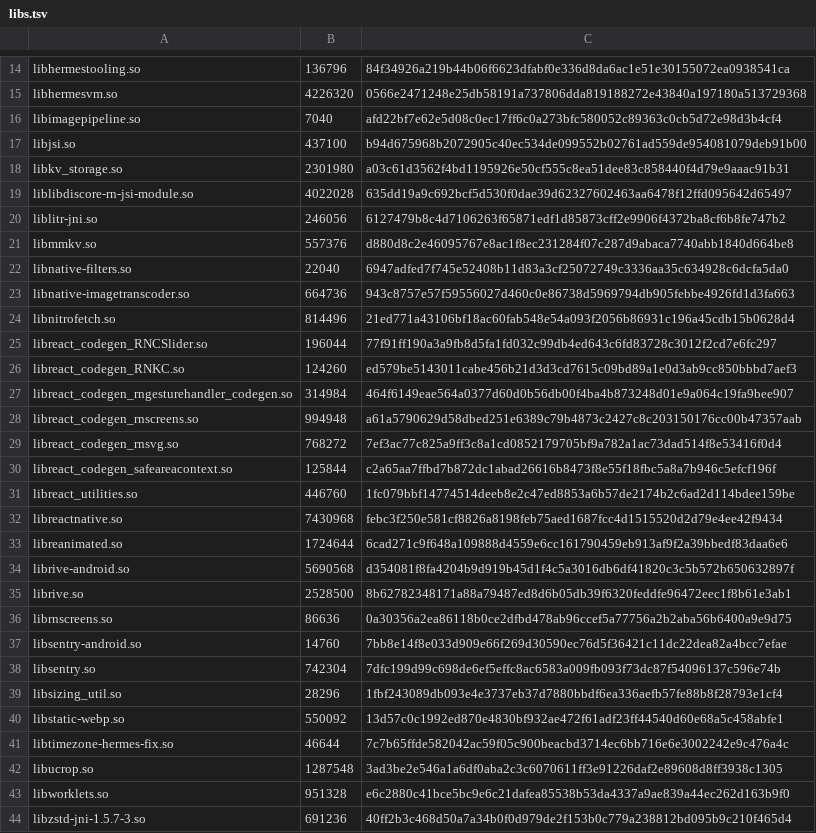
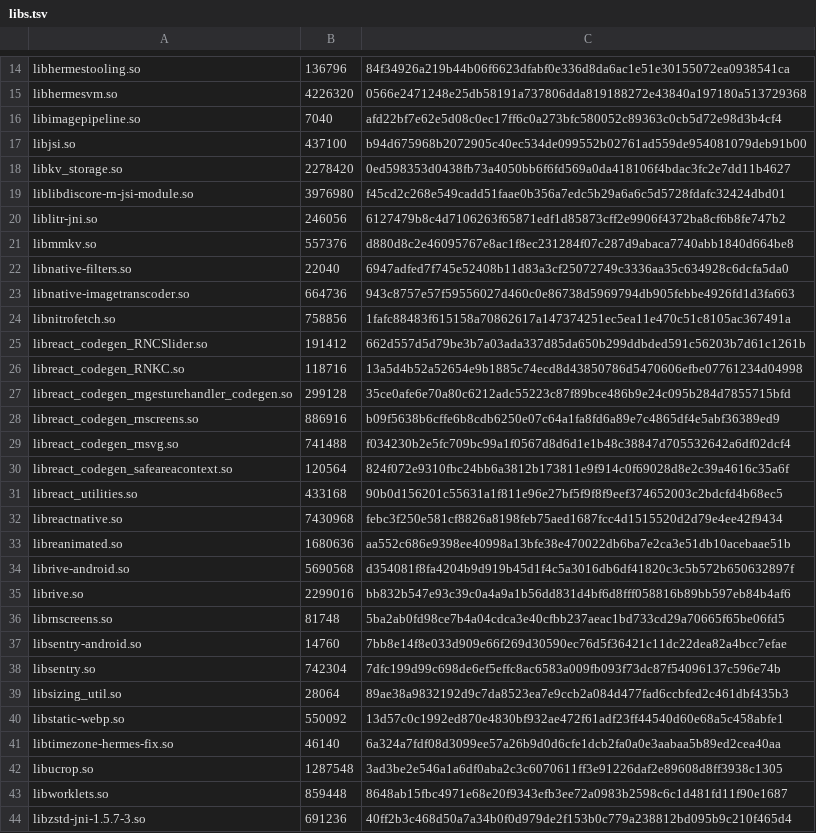
Before and after one commit to superempyrean/phoenix-tracker, a TSV file: latest/abi/x86/libs.tsv, drawn as a sheet; only a part is shown, gaps mark what is left out; the diff covers the shown part only.

```diff
--- a/latest/abi/x86/libs.tsv
+++ b/latest/abi/x86/libs.tsv
@@ -17,4 +17,4 @@ libimagepipeline.so	7040	afd22bf7e62e5d08c0ec17ff6c0a273bfc580052c89363c0cb5d72e
 libjsi.so	437100	b94d675968b2072905c40ec534de099552b02761ad559de954081079deb91b00
-libkv_storage.so	2301980	a03c61d3562f4bd1195926e50cf555c8ea51dee83c858440f4d79e9aaac91b31
-liblibdiscore-rn-jsi-module.so	4022028	635dd19a9c692bcf5d530f0dae39d62327602463aa6478f12ffd095642d65497
+libkv_storage.so	2278420	0ed598353d0438fb73a4050bb6f6fd569a0da418106f4bdac3fc2e7dd11b4627
+liblibdiscore-rn-jsi-module.so	3976980	f45cd2c268e549cadd51faae0b356a7edc5b29a6a6c5d5728fdafc32424dbd01
 liblitr-jni.so	246056	6127479b8c4d7106263f65871edf1d85873cff2e9906f4372ba8cf6b8fe747b2
@@ -23,22 +23,22 @@ libnative-filters.so	22040	6947adfed7f745e52408b11d83a3cf25072749c3336aa35c63492
 libnative-imagetranscoder.so	664736	943c8757e57f59556027d460c0e86738d5969794db905febbe4926fd1d3fa663
-libnitrofetch.so	814496	21ed771a43106bf18ac60fab548e54a093f2056b86931c196a45cdb15b0628d4
-libreact_codegen_RNCSlider.so	196044	77f91ff190a3a9fb8d5fa1fd032c99db4ed643c6fd83728c3012f2cd7e6fc297
-libreact_codegen_RNKC.so	124260	ed579be5143011cabe456b21d3d3cd7615c09bd89a1e0d3ab9cc850bbbd7aef3
-libreact_codegen_rngesturehandler_codegen.so	314984	464f6149eae564a0377d60d0b56db00f4ba4b873248d01e9a064c19fa9bee907
-libreact_codegen_rnscreens.so	994948	a61a5790629d58dbed251e6389c79b4873c2427c8c203150176cc00b47357aab
-libreact_codegen_rnsvg.so	768272	7ef3ac77c825a9ff3c8a1cd0852179705bf9a782a1ac73dad514f8e53416f0d4
-libreact_codegen_safeareacontext.so	125844	c2a65aa7ffbd7b872dc1abad26616b8473f8e55f18fbc5a8a7b946c5efcf196f
-libreact_utilities.so	446760	1fc079bbf14774514deeb8e2c47ed8853a6b57de2174b2c6ad2d114bdee159be
+libnitrofetch.so	758856	1fafc88483f615158a70862617a147374251ec5ea11e470c51c8105ac367491a
+libreact_codegen_RNCSlider.so	191412	662d557d5d79be3b7a03ada337d85da650b299ddbded591c56203b7d61c1261b
+libreact_codegen_RNKC.so	118716	13a5d4b52a52654e9b1885c74ecd8d43850786d5470606efbe07761234d04998
+libreact_codegen_rngesturehandler_codegen.so	299128	35ce0afe6e70a80c6212adc55223c87f89bce486b9e24c095b284d7855715bfd
+libreact_codegen_rnscreens.so	886916	b09f5638b6cffe6b8cdb6250e07c64a1fa8fd6a89e7c4865df4e5abf36389ed9
+libreact_codegen_rnsvg.so	741488	f034230b2e5fc709bc99a1f0567d8d6d1e1b48c38847d705532642a6df02dcf4
+libreact_codegen_safeareacontext.so	120564	824f072e9310fbc24bb6a3812b173811e9f914c0f69028d8e2c39a4616c35a6f
+libreact_utilities.so	433168	90b0d156201c55631a1f811e96e27bf5f9f8f9eef374652003c2bdcfd4b68ec5
 libreactnative.so	7430968	febc3f250e581cf8826a8198feb75aed1687fcc4d1515520d2d79e4ee42f9434
-libreanimated.so	1724644	6cad271c9f648a109888d4559e6cc161790459eb913af9f2a39bbedf83daa6e6
+libreanimated.so	1680636	aa552c686e9398ee40998a13bfe38e470022db6ba7e2ca3e51db10acebaae51b
 librive-android.so	5690568	d354081f8fa4204b9d919b45d1f4c5a3016db6df41820c3c5b572b650632897f
-librive.so	2528500	8b62782348171a88a79487ed8d6b05db39f6320feddfe96472eec1f8b61e3ab1
-librnscreens.so	86636	0a30356a2ea86118b0ce2dfbd478ab96ccef5a77756a2b2aba56b6400a9e9d75
+librive.so	2299016	bb832b547e93c39c0a4a9a1b56dd831d4bf6d8fff058816b89bb597eb84b4af6
+librnscreens.so	81748	5ba2ab0fd98ce7b4a04cdca3e40cfbb237aeac1bd733cd29a70665f65be06fd5
 libsentry-android.so	14760	7bb8e14f8e033d909e66f269d30590ec76d5f36421c11dc22dea82a4bcc7efae
 libsentry.so	742304	7dfc199d99c698de6ef5effc8ac6583a009fb093f73dc87f54096137c596e74b
-libsizing_util.so	28296	1fbf243089db093e4e3737eb37d7880bbdf6ea336aefb57fe88b8f28793e1cf4
+libsizing_util.so	28064	89ae38a9832192d9c7da8523ea7e9ccb2a084d477fad6ccbfed2c461dbf435b3
 libstatic-webp.so	550092	13d57c0c1992ed870e4830bf932ae472f61adf23ff44540d60e68a5c458abfe1
-libtimezone-hermes-fix.so	46644	7c7b65ffde582042ac59f05c900beacbd3714ec6bb716e6e3002242e9c476a4c
+libtimezone-hermes-fix.so	46140	6a324a7fdf08d3099ee57a26b9d0d6cfe1dcb2fa0a0e3aabaa5b89ed2cea40aa
 libucrop.so	1287548	3ad3be2e546a1a6df0aba2c3c6070611ff3e91226daf2e89608d8ff3938c1305
-libworklets.so	951328	e6c2880c41bce5bc9e6c21dafea85538b53da4337a9ae839a44ec262d163b9f0
+libworklets.so	859448	8648ab15fbc4971e68e20f9343efb3ee72a0983b2598c6c1d481fd11f90e1687
 libzstd-jni-1.5.7-3.so	691236	40ff2b3c468d50a7a34b0f0d979de2f153b0c779a238812bd095b9c210f465d4
```
Also changed, not shown: 8 edited cells elsewhere in this file, latest/abi/armeabi-v7a/libs.tsv, 14 other files.
